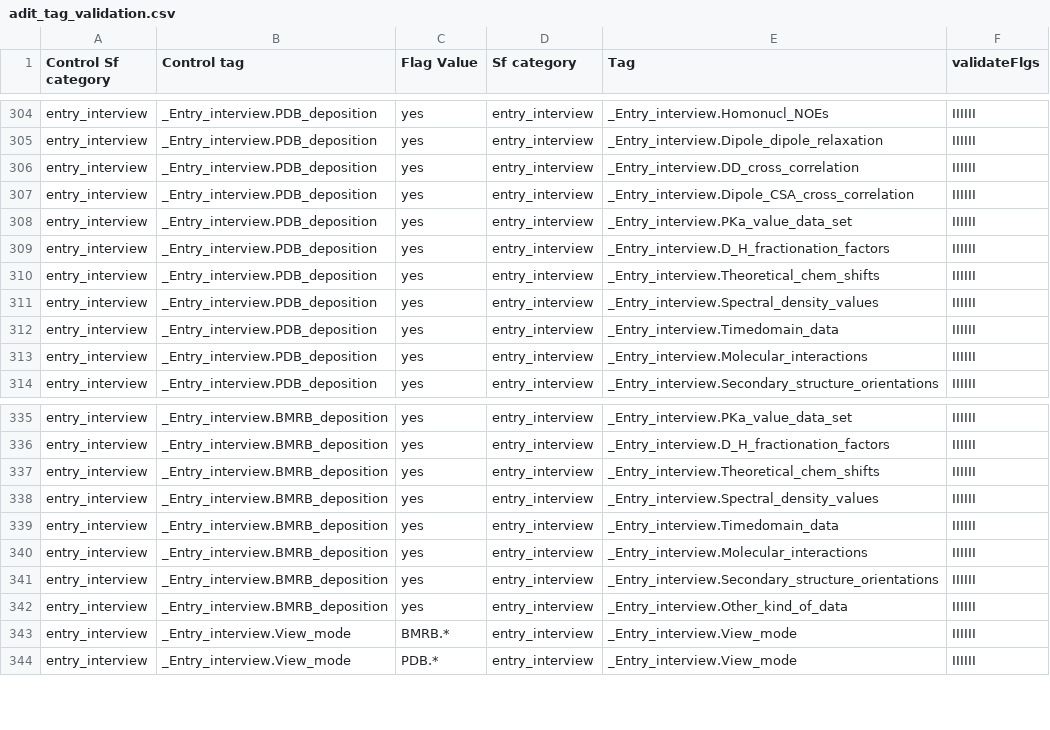
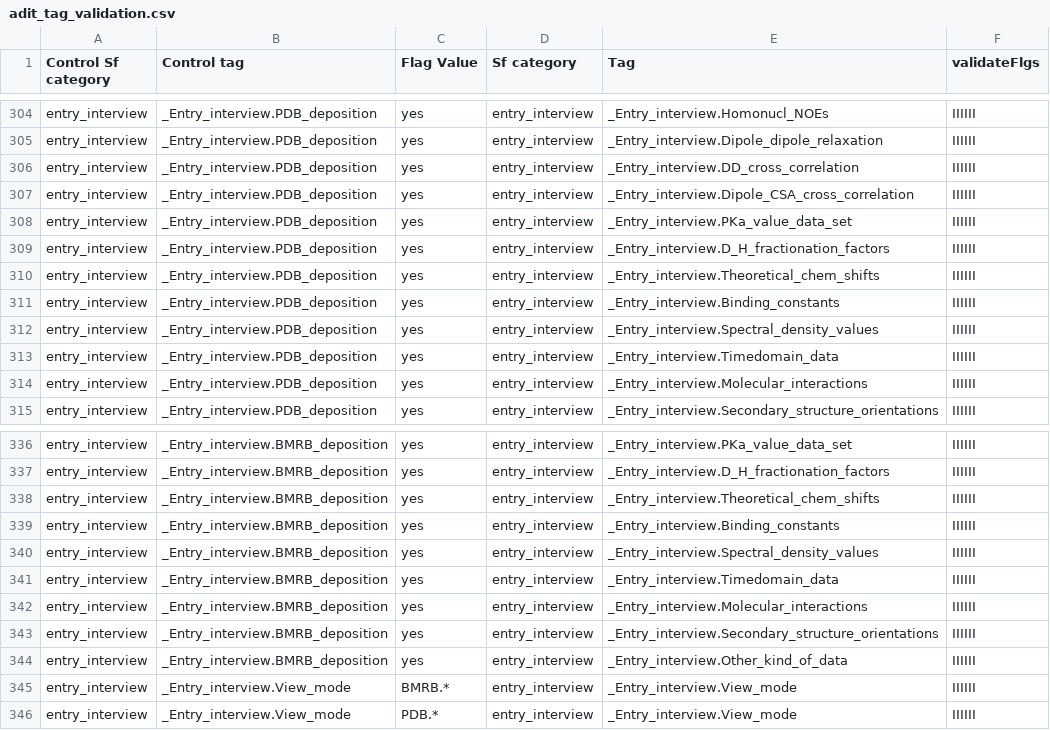
Before and after one commit to bmrb-io/nmr-star-dictionary, a CSV file: bmrb_star_v3_files/adit_input/adit_tag_validation.csv, drawn as a sheet; only a part is shown, gaps mark what is left out.

```diff
--- a/bmrb_star_v3_files/adit_input/adit_tag_validation.csv
+++ b/bmrb_star_v3_files/adit_input/adit_tag_validation.csv
@@ -310,2 +310,3 @@ entry_interview,_Entry_interview.PDB_deposition,yes,entry_interview,_Entry_inter
 entry_interview,_Entry_interview.PDB_deposition,yes,entry_interview,_Entry_interview.Theoretical_chem_shifts,IIIIII
+entry_interview,_Entry_interview.PDB_deposition,yes,entry_interview,_Entry_interview.Binding_constants,IIIIII
 entry_interview,_Entry_interview.PDB_deposition,yes,entry_interview,_Entry_interview.Spectral_density_values,IIIIII
@@ -337,2 +338,3 @@ entry_interview,_Entry_interview.BMRB_deposition,yes,entry_interview,_Entry_inte
 entry_interview,_Entry_interview.BMRB_deposition,yes,entry_interview,_Entry_interview.Theoretical_chem_shifts,IIIIII
+entry_interview,_Entry_interview.BMRB_deposition,yes,entry_interview,_Entry_interview.Binding_constants,IIIIII
 entry_interview,_Entry_interview.BMRB_deposition,yes,entry_interview,_Entry_interview.Spectral_density_values,IIIIII
```
Also changed, not shown: bmrb_star_v3_files/adit_input/adit_enum_dtl.csv, bmrb_star_v3_files/adit_input/adit_man_over.csv, 7 other files.
